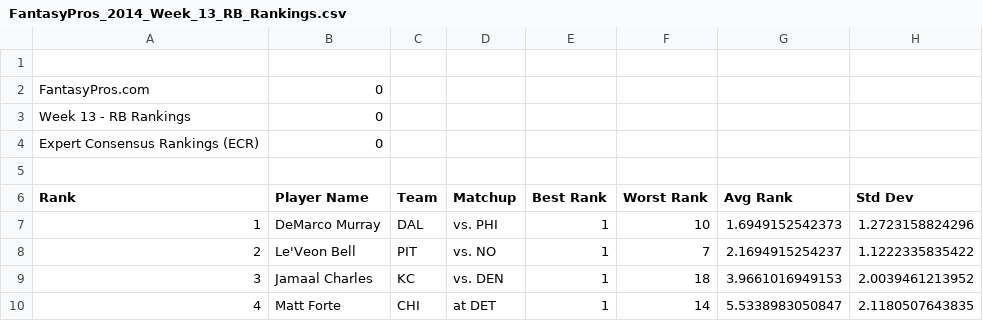
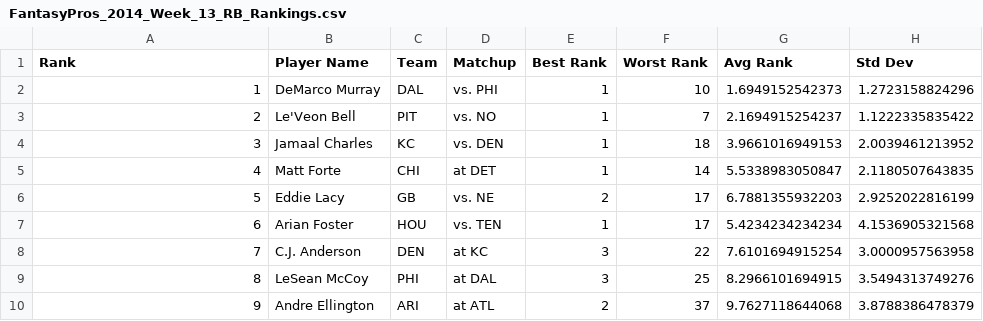
Before and after one commit to marek5050/Shredder, a CSV file: data/FantasyPros_2014_Week_13_RB_Rankings.csv, drawn as a sheet; only a part is shown; the shorter side is filled out with more unchanged rows; the diff names each change by its address in the sheet, - before the commit and + after, or states it on an @@ line.

```diff
--- a/data/FantasyPros_2014_Week_13_RB_Rankings.csv
+++ b/data/FantasyPros_2014_Week_13_RB_Rankings.csv
-row 1: (empty)
-row 2: FantasyPros.com | 0
-row 3: Week 13 - RB Rankings | 0
-row 4: Expert Consensus Rankings (ECR) | 0
-row 5: (empty)
```
Also changed, not shown: data/FantasyPros_2014_Week_13_DST_Rankings.csv, data/FantasyPros_2014_Week_13_K_Rankings.csv, 9 other files.
